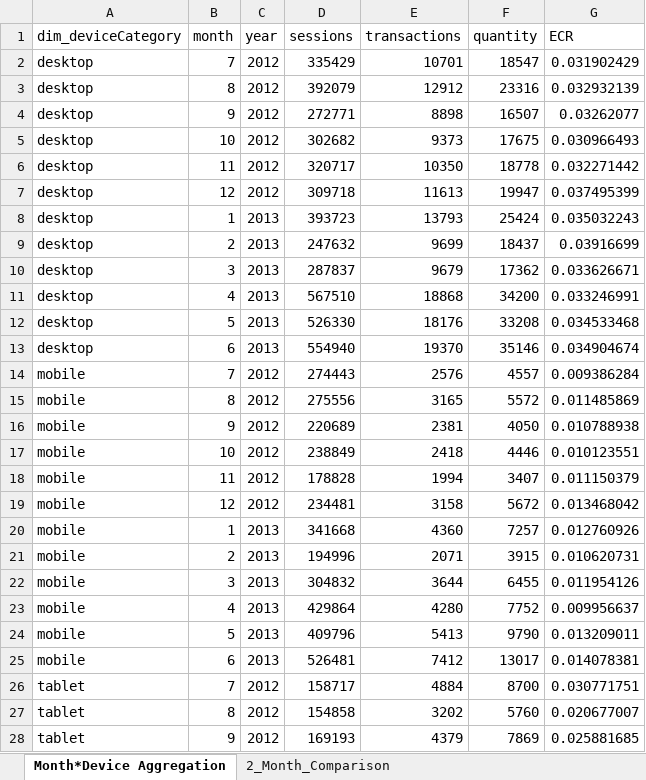
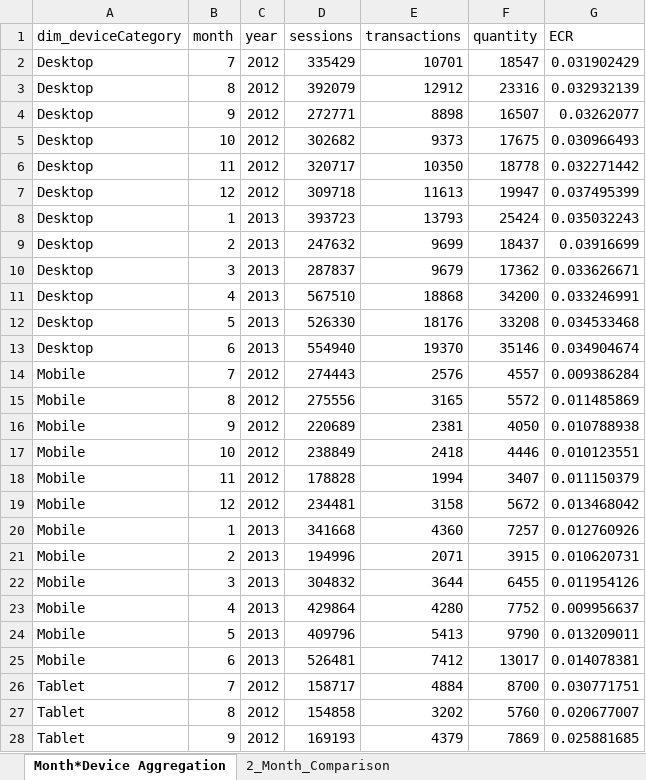
Before and after one commit to wtwillterp/Ecommerce_Data_Sci_Challenge, an Excel workbook: Deliverable.xlsx, sheet Month*Device Aggregation, drawn as a sheet; only a part is shown; values as stored, in another font and other column widths than the file's, no borders; the diff covers the shown part only; the diff names each change by its address in the sheet, - before the commit and + after, or states it on an @@ line.

```diff
--- a/Deliverable.xlsx (sheet Month*Device Aggregation)
+++ b/Deliverable.xlsx (sheet Month*Device Aggregation)
-A2:A13 (dim_deviceCategory): desktop
+A2:A13 (dim_deviceCategory): Desktop
-A14:A25 (dim_deviceCategory): mobile
+A14:A25 (dim_deviceCategory): Mobile
-A26:A28 (dim_deviceCategory): tablet
+A26:A28 (dim_deviceCategory): Tablet
```
Also changed, not shown: 9 edited cells elsewhere in this sheet, 2 other files.
